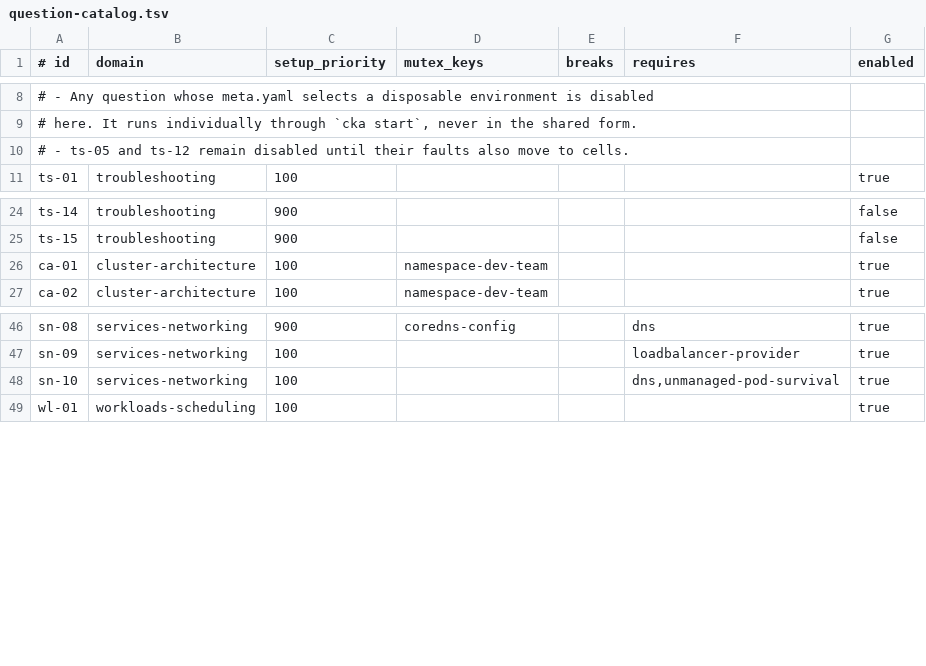
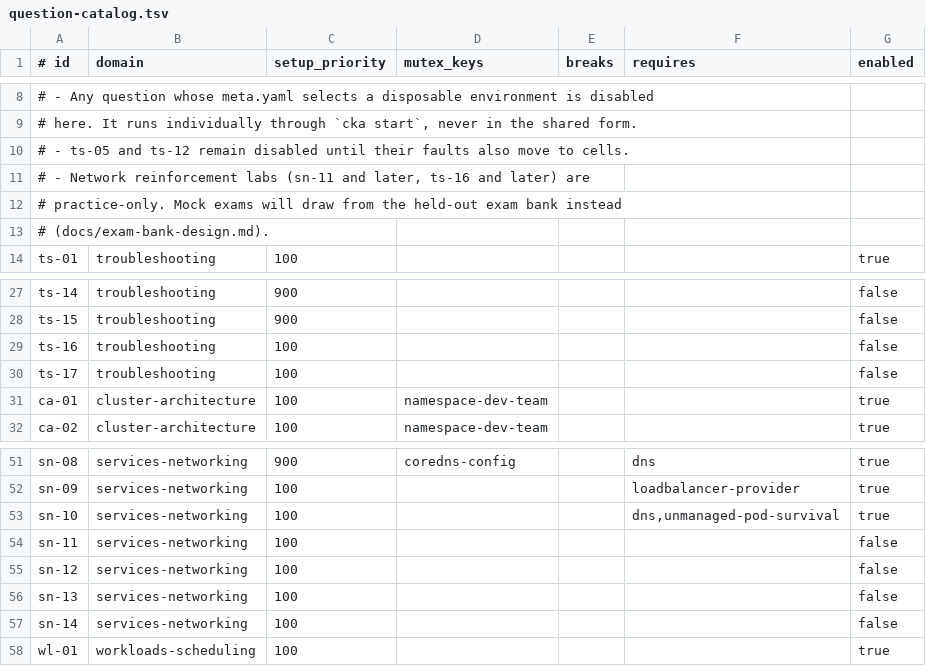
Before and after one commit to kim-jaedeok/cka-practice, a TSV file: exam/forms/question-catalog.tsv, drawn as a sheet; only a part is shown, gaps mark what is left out; the diff names each change by its address in the sheet, - before the commit and + after, or states it on an @@ line.

```diff
--- a/exam/forms/question-catalog.tsv
+++ b/exam/forms/question-catalog.tsv
+row 11: # - Network reinforcement labs (sn-11 and later, ts-16 and later) are
+row 12: # practice-only. Mock exams will draw from the held-out exam bank instead
+row 13: # (docs/exam-bank-design.md).
+row 29: ts-16 | troubleshooting | 100 |  |  |  | false
+row 30: ts-17 | troubleshooting | 100 |  |  |  | false
+row 54: sn-11 | services-networking | 100 |  |  |  | false
+row 55: sn-12 | services-networking | 100 |  |  |  | false
+row 56: sn-13 | services-networking | 100 |  |  |  | false
+row 57: sn-14 | services-networking | 100 |  |  |  | false
```
Also changed, not shown: 54 other files.
